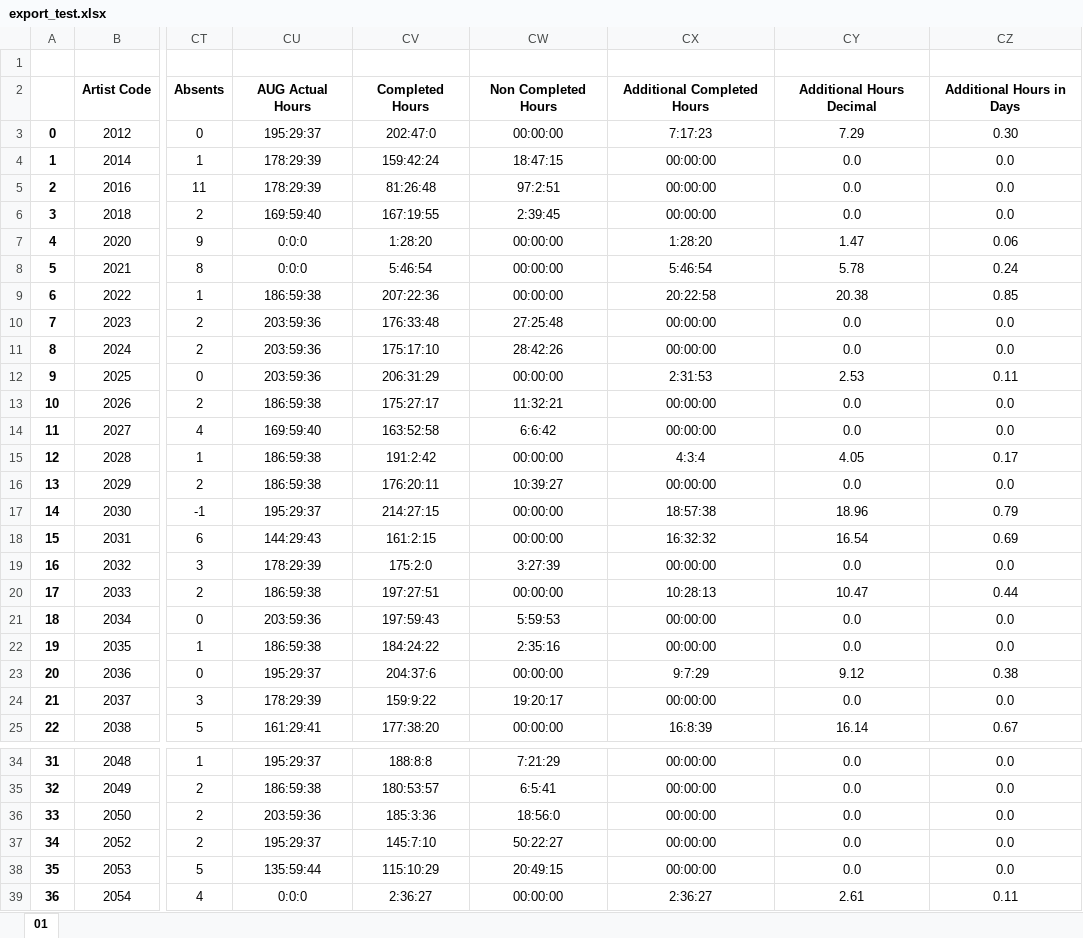
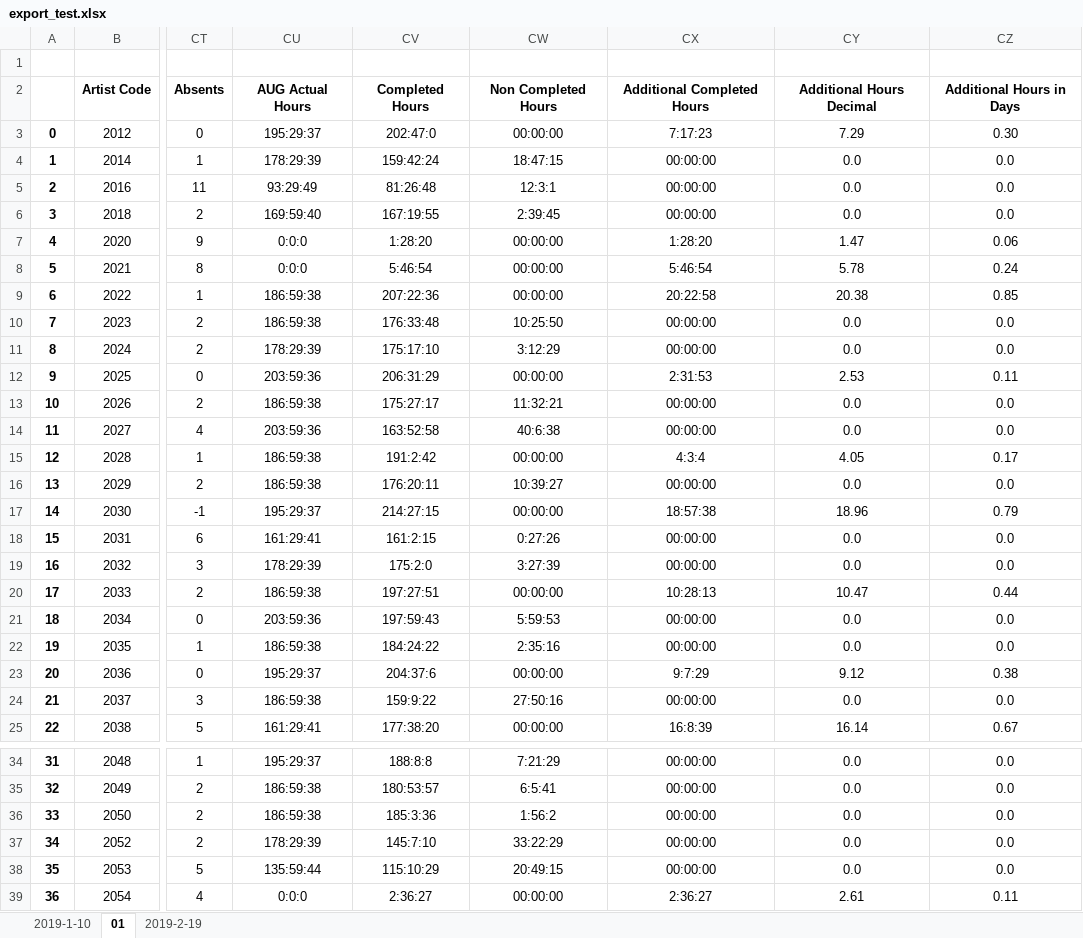
Before and after one commit to mistvfx/essl, an Excel workbook: export_test.xlsx, sheet 01, drawn as a sheet; only a part is shown, gaps mark what is left out; values as stored, in another font and other column widths than the file's, no borders; conditional formats not drawn; the diff names each change by its address in the sheet, - before the commit and + after, or states it on an @@ line.

```diff
--- a/export_test.xlsx (sheet 01)
+++ b/export_test.xlsx (sheet 01)
+sheet tab: 2019-1-10
+sheet tab: 2019-2-19
-CU5: 178:29:39
+CU5: 93:29:49
-CW5: 97:2:51
+CW5: 12:3:1
-CU10: 203:59:36
+CU10: 186:59:38
-CW10: 27:25:48
+CW10: 10:25:50
-CU11: 203:59:36
+CU11: 178:29:39
-CW11: 28:42:26
+CW11: 3:12:29
-CU14: 169:59:40
+CU14: 203:59:36
-CW14: 6:6:42
+CW14: 40:6:38
-CU18: 144:29:43
+CU18: 161:29:41
-CW18: 00:00:00
+CW18: 0:27:26
-CX18: 16:32:32
+CX18: 00:00:00
-CY18: 16.54
+CY18: 0.0
-CZ18: 0.69
+CZ18: 0.0
-CU24: 178:29:39
+CU24: 186:59:38
-CW24: 19:20:17
+CW24: 27:50:16
-CU36: 203:59:36
+CU36: 186:59:38
-CW36: 18:56:0
+CW36: 1:56:2
-CU37: 195:29:37
+CU37: 178:29:39
-CW37: 50:22:27
+CW37: 33:22:29
```
Also changed, not shown: 8 other files.
